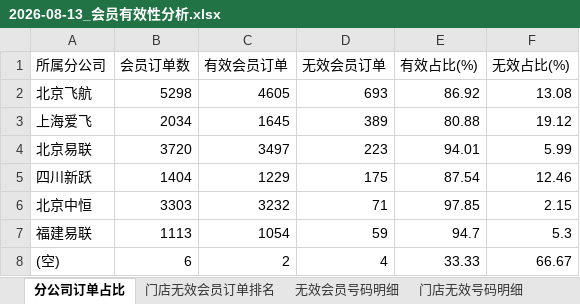
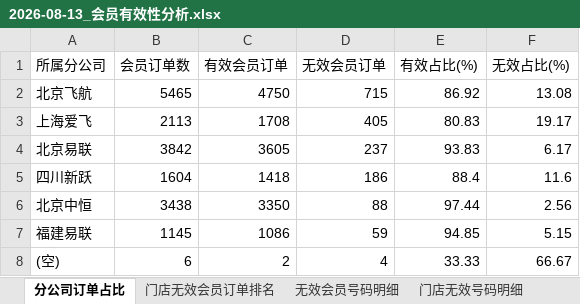
Before and after one commit to panghao007/retail-dashboard, an Excel workbook: d/2026-08-13_会员有效性分析.xlsx, sheet 分公司订单占比, drawn as a sheet; values as stored, in another font and other column widths than the file's, no borders; the diff names each change by its address in the sheet, - before the commit and + after, or states it on an @@ line.

```diff
--- a/d/2026-08-13_会员有效性分析.xlsx (sheet 分公司订单占比)
+++ b/d/2026-08-13_会员有效性分析.xlsx (sheet 分公司订单占比)
-B2 (会员订单数): 5298
+B2 (会员订单数): 5465
-C2 (有效会员订单): 4605
+C2 (有效会员订单): 4750
-D2 (无效会员订单): 693
+D2 (无效会员订单): 715
-B3 (会员订单数): 2034
+B3 (会员订单数): 2113
-C3 (有效会员订单): 1645
+C3 (有效会员订单): 1708
-D3 (无效会员订单): 389
+D3 (无效会员订单): 405
-E3 (有效占比(%)): 80.88
+E3 (有效占比(%)): 80.83
-F3 (无效占比(%)): 19.12
+F3 (无效占比(%)): 19.17
-B4 (会员订单数): 3720
+B4 (会员订单数): 3842
-C4 (有效会员订单): 3497
+C4 (有效会员订单): 3605
-D4 (无效会员订单): 223
+D4 (无效会员订单): 237
-E4 (有效占比(%)): 94.01
+E4 (有效占比(%)): 93.83
-F4 (无效占比(%)): 5.99
+F4 (无效占比(%)): 6.17
-B5 (会员订单数): 1404
+B5 (会员订单数): 1604
-C5 (有效会员订单): 1229
+C5 (有效会员订单): 1418
-D5 (无效会员订单): 175
+D5 (无效会员订单): 186
-E5 (有效占比(%)): 87.54
+E5 (有效占比(%)): 88.4
-F5 (无效占比(%)): 12.46
+F5 (无效占比(%)): 11.6
-B6 (会员订单数): 3303
+B6 (会员订单数): 3438
-C6 (有效会员订单): 3232
+C6 (有效会员订单): 3350
-D6 (无效会员订单): 71
+D6 (无效会员订单): 88
-E6 (有效占比(%)): 97.85
+E6 (有效占比(%)): 97.44
-F6 (无效占比(%)): 2.15
+F6 (无效占比(%)): 2.56
-B7 (会员订单数): 1113
+B7 (会员订单数): 1145
-C7 (有效会员订单): 1054
+C7 (有效会员订单): 1086
-E7 (有效占比(%)): 94.7
+E7 (有效占比(%)): 94.85
-F7 (无效占比(%)): 5.3
+F7 (无效占比(%)): 5.15
```
Also changed, not shown: sheet 异常明细(订单级), sheet 门店无效会员订单排名, sheet 门店无效号码明细, sheet 内部业务礼品单, sheet 无效会员号码明细, sheet 异常会员号码(跨门店高频), 2 other files.
